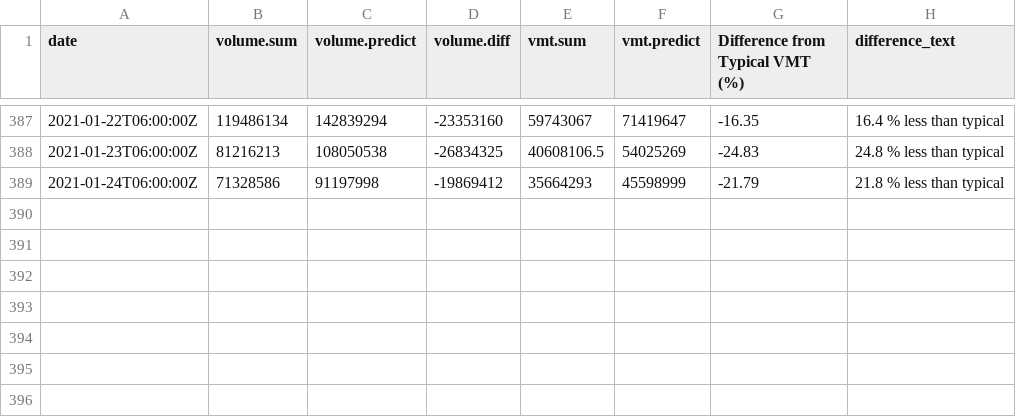
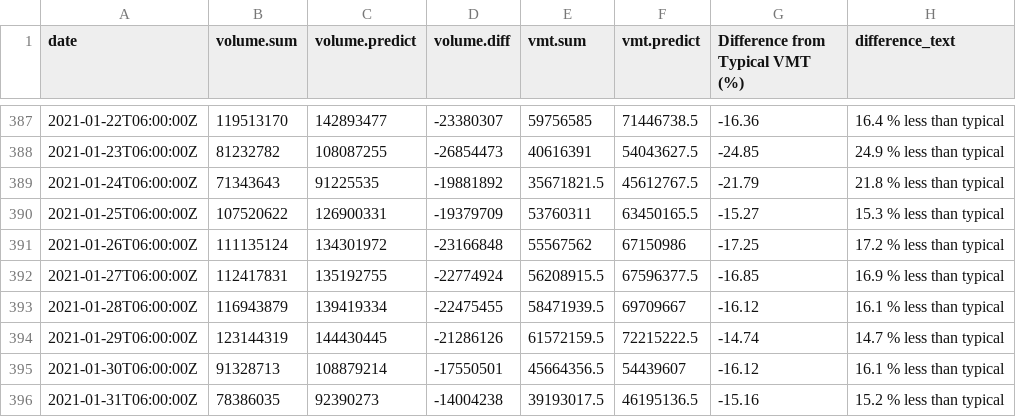
Before and after one commit to Metropolitan-Council/loop-sensor-trends, a CSV file: covid.traffic.trends/data-raw/pred-and-act-vol-region.csv, drawn as a sheet; only a part is shown, gaps mark what is left out; the diff covers the shown part only.

```diff
--- a/covid.traffic.trends/data-raw/pred-and-act-vol-region.csv
+++ b/covid.traffic.trends/data-raw/pred-and-act-vol-region.csv
@@ -387,3 +387,10 @@ date,volume.sum,volume.predict,volume.diff,vmt.sum,vmt.predict,Difference from T
-2021-01-22T06:00:00Z,119486134,142839294,-23353160,59743067,71419647,-16.35,16.4 % less than typical
-2021-01-23T06:00:00Z,81216213,108050538,-26834325,40608106.5,54025269,-24.83,24.8 % less than typical
-2021-01-24T06:00:00Z,71328586,91197998,-19869412,35664293,45598999,-21.79,21.8 % less than typical
+2021-01-22T06:00:00Z,119513170,142893477,-23380307,59756585,71446738.5,-16.36,16.4 % less than typical
+2021-01-23T06:00:00Z,81232782,108087255,-26854473,40616391,54043627.5,-24.85,24.9 % less than typical
+2021-01-24T06:00:00Z,71343643,91225535,-19881892,35671821.5,45612767.5,-21.79,21.8 % less than typical
+2021-01-25T06:00:00Z,107520622,126900331,-19379709,53760311,63450165.5,-15.27,15.3 % less than typical
+2021-01-26T06:00:00Z,111135124,134301972,-23166848,55567562,67150986,-17.25,17.2 % less than typical
+2021-01-27T06:00:00Z,112417831,135192755,-22774924,56208915.5,67596377.5,-16.85,16.9 % less than typical
+2021-01-28T06:00:00Z,116943879,139419334,-22475455,58471939.5,69709667,-16.12,16.1 % less than typical
+2021-01-29T06:00:00Z,123144319,144430445,-21286126,61572159.5,72215222.5,-14.74,14.7 % less than typical
+2021-01-30T06:00:00Z,91328713,108879214,-17550501,45664356.5,54439607,-16.12,16.1 % less than typical
+2021-01-31T06:00:00Z,78386035,92390273,-14004238,39193017.5,46195136.5,-15.16,15.2 % less than typical
```
Also changed, not shown: 122 edited cells elsewhere in this file, covid.traffic.trends/data-raw/diff-vol-state.csv, output/diff-vol-state.csv, 5 other files.
